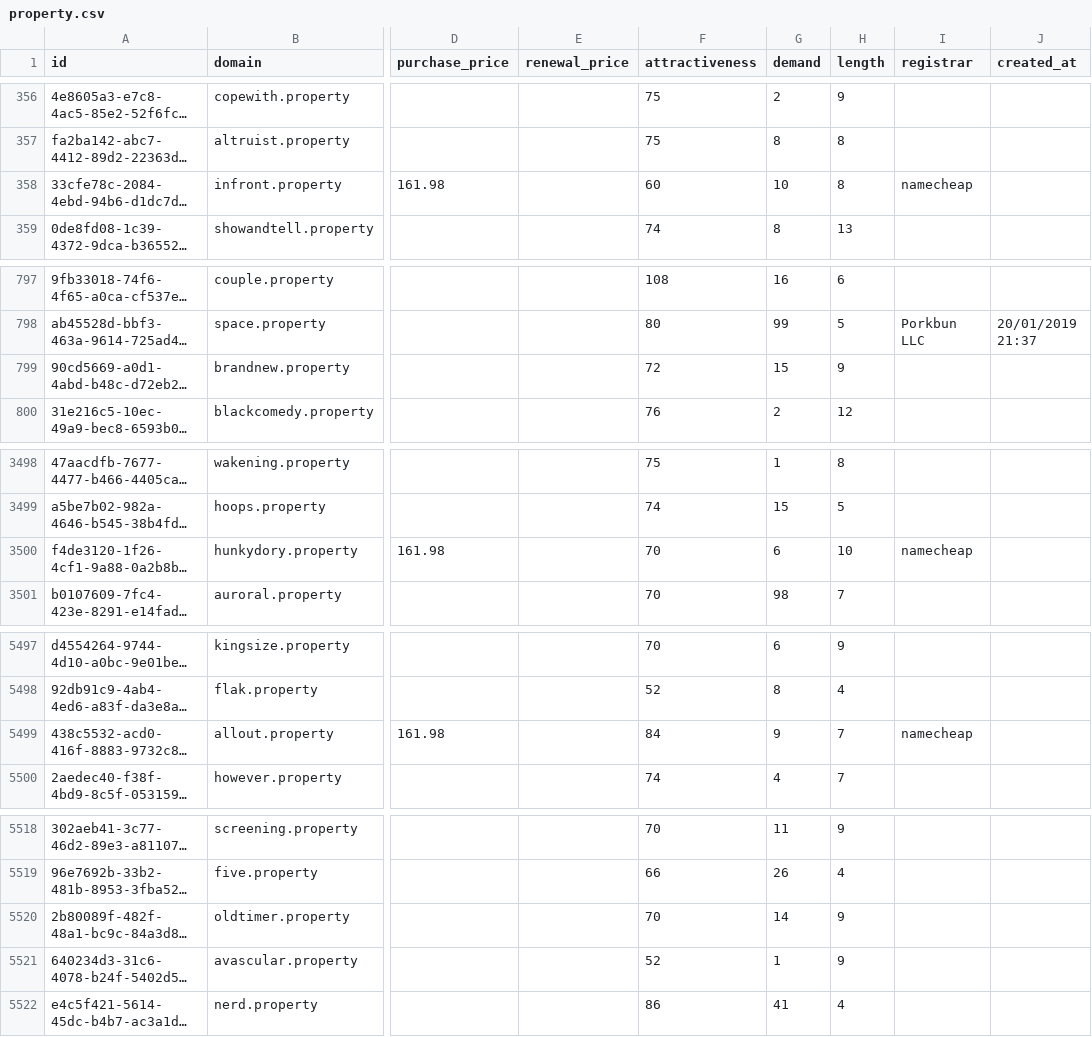
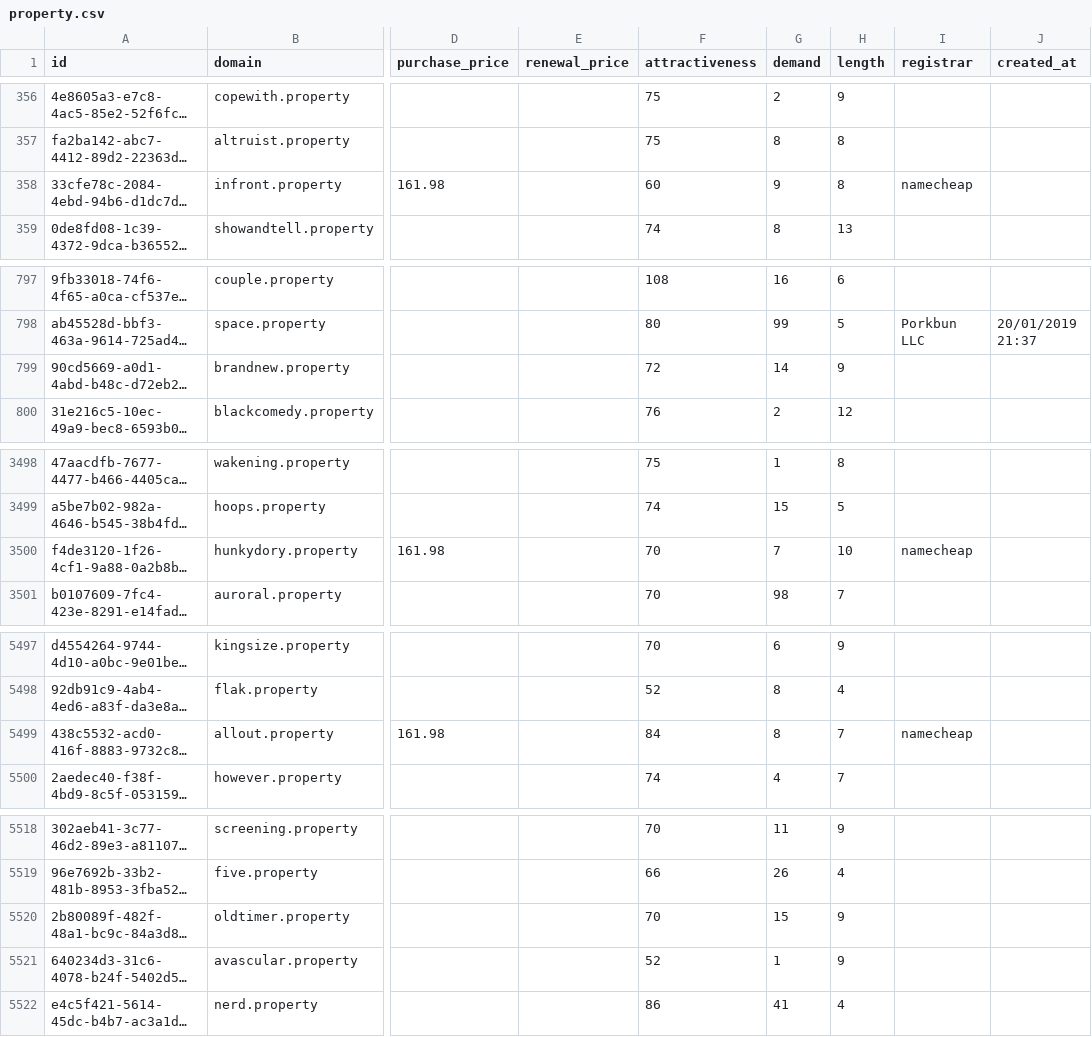
Before and after one commit to UniqueDomains/property-oneword-domains, a CSV file: property.csv, drawn as a sheet; only a part is shown, gaps mark what is left out; long unchanged cells end in …; the diff covers the shown part only; the diff names each change by its address in the sheet, - before the commit and + after, or states it on an @@ line.

Commit message:
Domains update

```diff
--- a/property.csv
+++ b/property.csv
-G358 (demand): 10
+G358 (demand): 9
-G799 (demand): 15
+G799 (demand): 14
-G3500 (demand): 6
+G3500 (demand): 7
-G5499 (demand): 9
+G5499 (demand): 8
-G5520 (demand): 14
+G5520 (demand): 15
```
Also changed, not shown: 3 edited cells elsewhere in this file, 4 other files.
